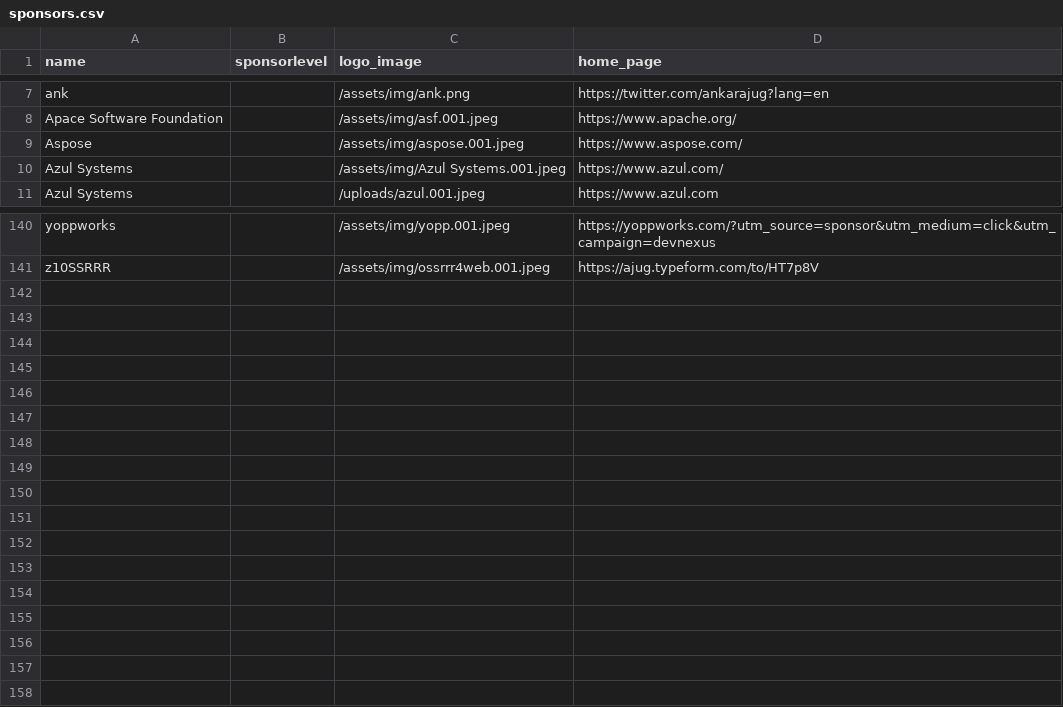
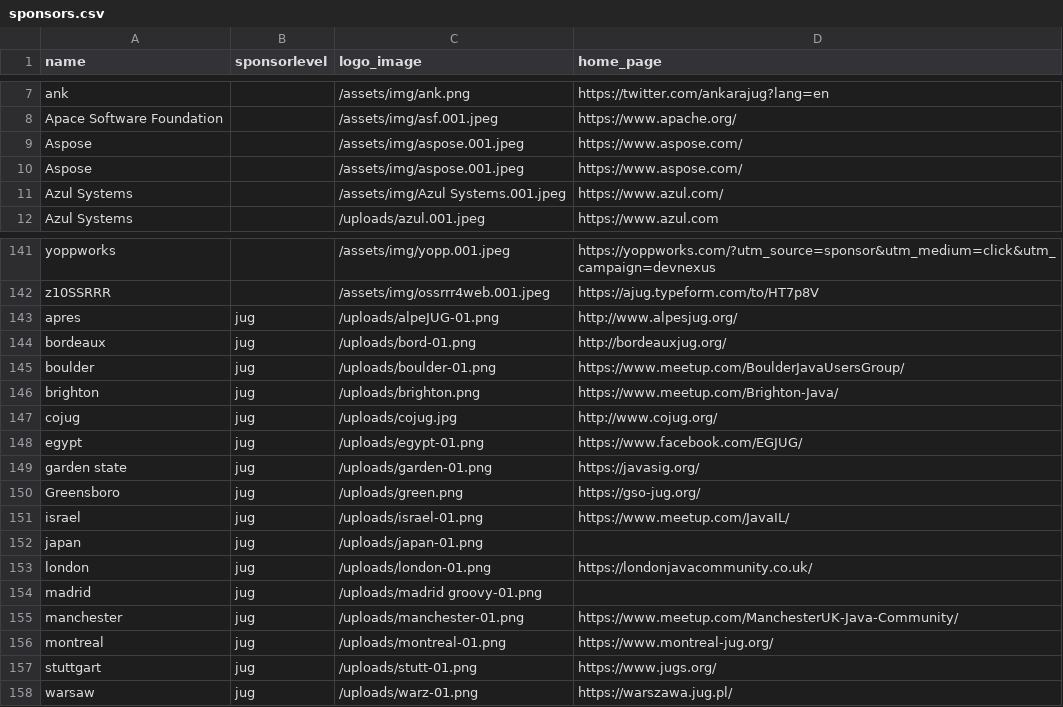
Before and after one commit to devnexus/devnexus-site, a CSV file: _data/sponsors.csv, drawn as a sheet; only a part is shown, gaps mark what is left out.

Commit message:
Updated '_data/sponsors.csv' via CloudCannon

```diff
--- a/_data/sponsors.csv
+++ b/_data/sponsors.csv
@@ -9,2 +9,3 @@ Apace Software Foundation,,/assets/img/asf.001.jpeg,https://www.apache.org/
 Aspose,,/assets/img/aspose.001.jpeg,https://www.aspose.com/
+Aspose,,/assets/img/aspose.001.jpeg,https://www.aspose.com/
 Azul Systems,,/assets/img/Azul Systems.001.jpeg,https://www.azul.com/
@@ -141 +142,17 @@ yoppworks,,/assets/img/yopp.001.jpeg,https://yoppworks.com/?utm_source=sponsor&u
 z10SSRRR,,/assets/img/ossrrr4web.001.jpeg,https://ajug.typeform.com/to/HT7p8V
+apres,jug,/uploads/alpeJUG-01.png,http://www.alpesjug.org/
+bordeaux,jug,/uploads/bord-01.png,http://bordeauxjug.org/
+boulder,jug,/uploads/boulder-01.png,https://www.meetup.com/BoulderJavaUsersGroup/
+brighton,jug,/uploads/brighton.png,https://www.meetup.com/Brighton-Java/
+cojug,jug,/uploads/cojug.jpg,http://www.cojug.org/
+egypt,jug,/uploads/egypt-01.png,https://www.facebook.com/EGJUG/
+garden state,jug,/uploads/garden-01.png,https://javasig.org/
+Greensboro,jug,/uploads/green.png,https://gso-jug.org/
+israel,jug,/uploads/israel-01.png,https://www.meetup.com/JavaIL/
+japan,jug,/uploads/japan-01.png,
+london,jug,/uploads/london-01.png,https://londonjavacommunity.co.uk/
+madrid,jug,/uploads/madrid groovy-01.png,
+manchester,jug,/uploads/manchester-01.png,https://www.meetup.com/ManchesterUK-Java-Community/
+montreal,jug,/uploads/montreal-01.png,https://www.montreal-jug.org/
+stuttgart,jug,/uploads/stutt-01.png,https://www.jugs.org/
+warsaw,jug,/uploads/warz-01.png,https://warszawa.jug.pl/
```
